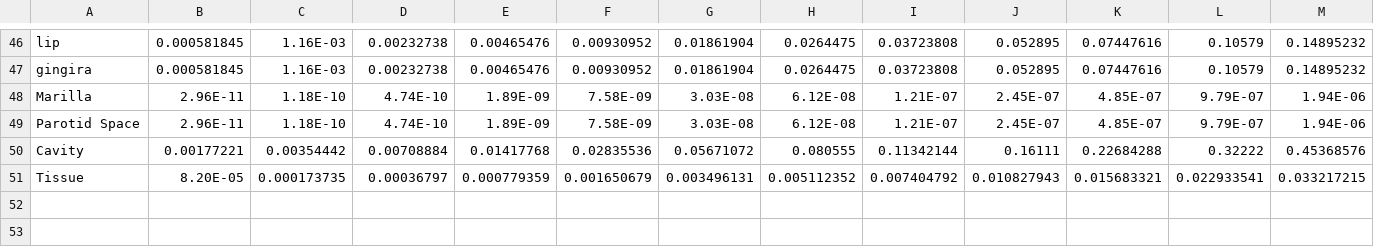
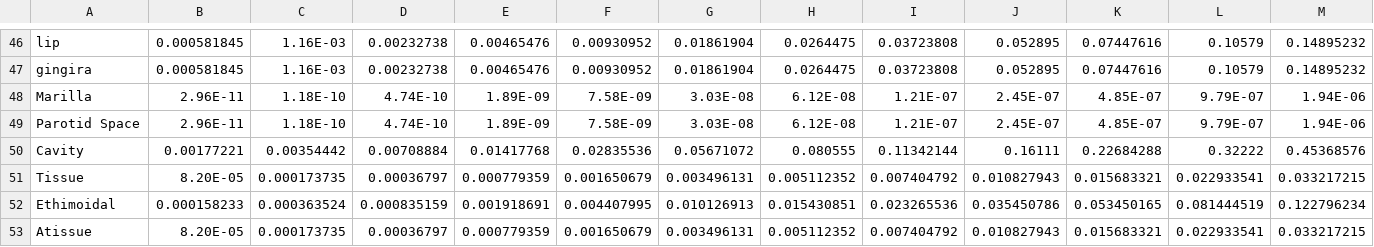
Before and after one commit to H11Maitree/Selfhear, a CSV file: Simulator/Meterial_spectrum.csv, drawn as a sheet; only a part is shown, gaps mark what is left out; rows hold the shown columns only; the diff names each change by its address in the sheet, - before the commit and + after, or states it on an @@ line.

```diff
--- a/Simulator/Meterial_spectrum.csv
+++ b/Simulator/Meterial_spectrum.csv
+row 52: Ethimoidal | 0.000158233 | 0.000363524 | 0.000835159 | 0.001918691 | 0.004407995 | 0.010126913 | 0.015430851 | 0.023265536 | 0.035450786 | 0.053450165 | 0.081444519 | 0.122796234
+row 53: Atissue | 8.20E-05 | 0.000173735 | 0.00036797 | 0.000779359 | 0.001650679 | 0.003496131 | 0.005112352 | 0.007404792 | 0.010827943 | 0.015683321 | 0.022933541 | 0.033217215
```
Also changed, not shown: Simulator/Meterial_id.csv, 4 other files.
